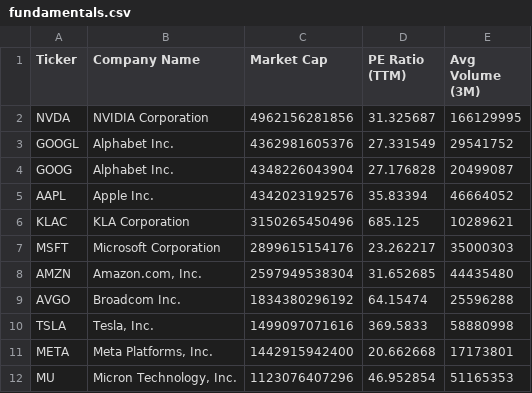
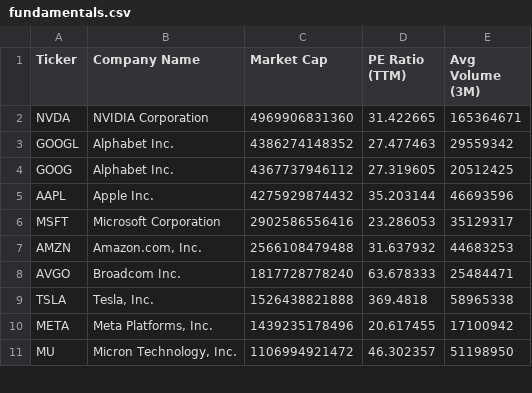
Before and after one commit to NK-Mikey/Stock-Market-Dashboard, a CSV file: data/fundamentals.csv, drawn as a sheet; only a part is shown; the diff covers the shown part only.

```diff
--- a/data/fundamentals.csv
+++ b/data/fundamentals.csv
@@ -1,12 +1,11 @@
 Ticker,Company Name,Market Cap,PE Ratio (TTM),Avg Volume (3M)
-NVDA,NVIDIA Corporation,4962156281856,31.325687,166129995
-GOOGL,Alphabet Inc.,4362981605376,27.331549,29541752
-GOOG,Alphabet Inc.,4348226043904,27.176828,20499087
-AAPL,Apple Inc.,4342023192576,35.83394,46664052
-KLAC,KLA Corporation,3150265450496,685.125,10289621
-MSFT,Microsoft Corporation,2899615154176,23.262217,35000303
-AMZN,"Amazon.com, Inc.",2597949538304,31.652685,44435480
-AVGO,Broadcom Inc.,1834380296192,64.15474,25596288
-TSLA,"Tesla, Inc.",1499097071616,369.5833,58880998
-META,"Meta Platforms, Inc.",1442915942400,20.662668,17173801
-MU,"Micron Technology, Inc.",1123076407296,46.952854,51165353
+NVDA,NVIDIA Corporation,4969906831360,31.422665,165364671
+GOOGL,Alphabet Inc.,4386274148352,27.477463,29559342
+GOOG,Alphabet Inc.,4367737946112,27.319605,20512425
+AAPL,Apple Inc.,4275929874432,35.203144,46693596
+MSFT,Microsoft Corporation,2902586556416,23.286053,35129317
+AMZN,"Amazon.com, Inc.",2566108479488,31.637932,44683253
+AVGO,Broadcom Inc.,1817728778240,63.678333,25484471
+TSLA,"Tesla, Inc.",1526438821888,369.4818,58965338
+META,"Meta Platforms, Inc.",1439235178496,20.617455,17100942
+MU,"Micron Technology, Inc.",1106994921472,46.302357,51198950
```
Also changed, not shown: 3 added rows, 2 removed rows and 35 edited cells elsewhere in this file, data/dim_stock.csv, 1 other file.
